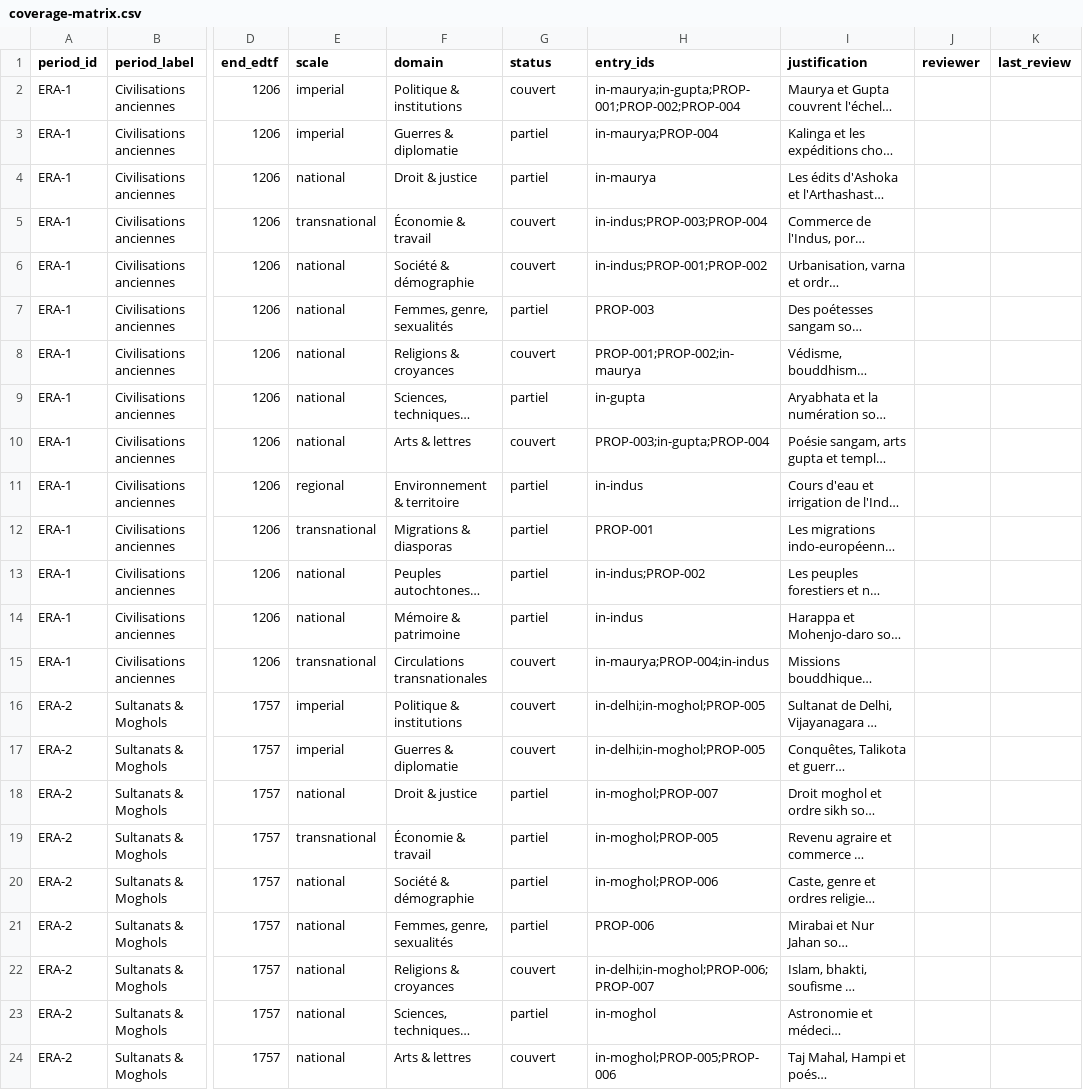
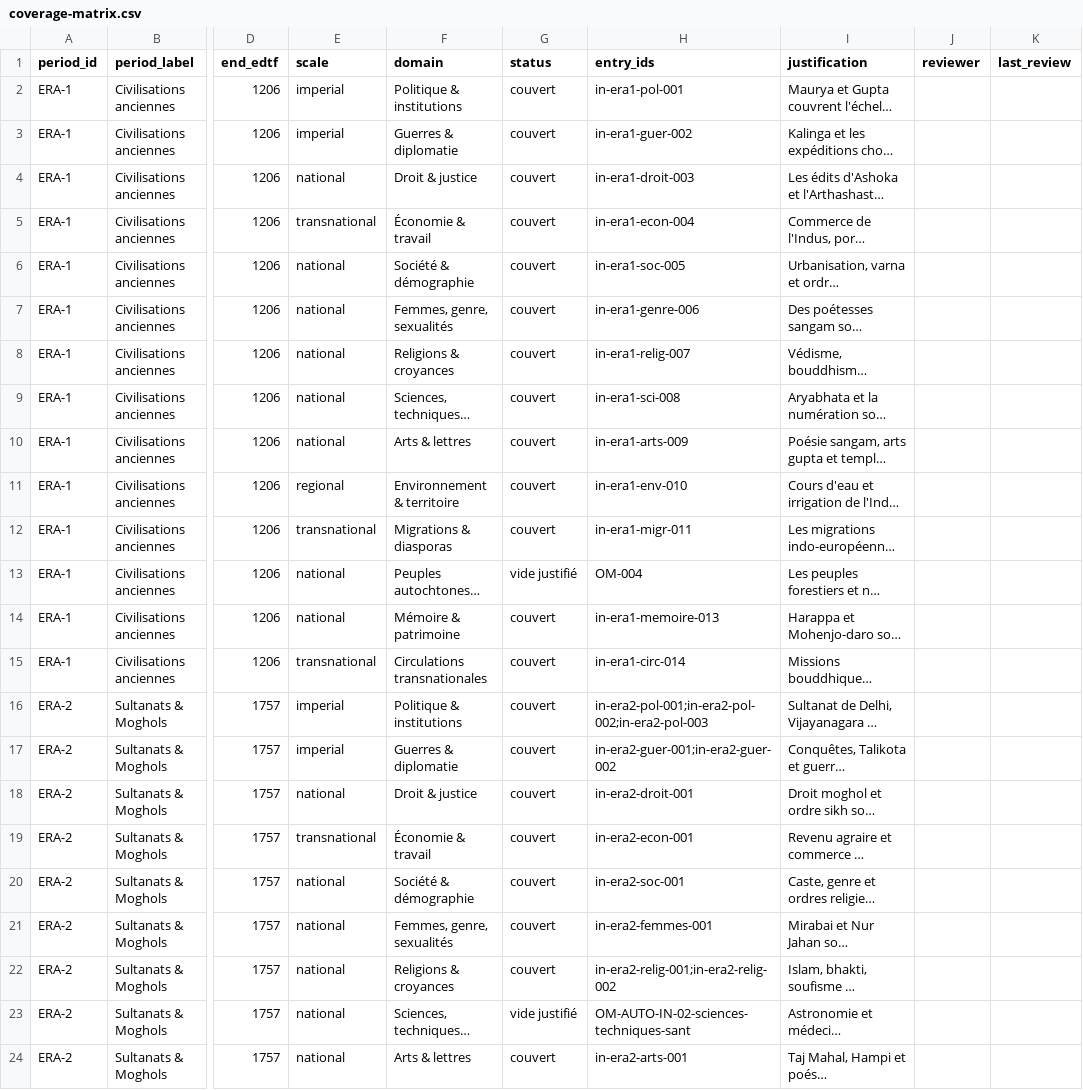
Before and after one commit to Tasour/vectemporel, a CSV file: source/audits/india/coverage-matrix.csv, drawn as a sheet; only a part is shown, gaps mark what is left out; long unchanged cells end in …; the diff covers the shown part only; the diff names each change by its address in the sheet, - before the commit and + after, or states it on an @@ line.

```diff
--- a/source/audits/india/coverage-matrix.csv
+++ b/source/audits/india/coverage-matrix.csv
-H2 (entry_ids): in-maurya;in-gupta;PROP-001;PROP-002;PROP-004
+H2 (entry_ids): in-era1-pol-001
-G3:G4 (status): partiel
+G3:G4 (status): couvert
-H3 (entry_ids): in-maurya;PROP-004
+H3 (entry_ids): in-era1-guer-002
-H4 (entry_ids): in-maurya
+H4 (entry_ids): in-era1-droit-003
-H5 (entry_ids): in-indus;PROP-003;PROP-004
+H5 (entry_ids): in-era1-econ-004
-H6 (entry_ids): in-indus;PROP-001;PROP-002
+H6 (entry_ids): in-era1-soc-005
-G7 (status): partiel
+G7 (status): couvert
-H7 (entry_ids): PROP-003
+H7 (entry_ids): in-era1-genre-006
-H8 (entry_ids): PROP-001;PROP-002;in-maurya
+H8 (entry_ids): in-era1-relig-007
-G9 (status): partiel
+G9 (status): couvert
-H9 (entry_ids): in-gupta
+H9 (entry_ids): in-era1-sci-008
-H10 (entry_ids): PROP-003;in-gupta;PROP-004
+H10 (entry_ids): in-era1-arts-009
-G11:G12 (status): partiel
+G11:G12 (status): couvert
-H11 (entry_ids): in-indus
+H11 (entry_ids): in-era1-env-010
-H12 (entry_ids): PROP-001
+H12 (entry_ids): in-era1-migr-011
-G13 (status): partiel
+G13 (status): vide justifié
-H13 (entry_ids): in-indus;PROP-002
+H13 (entry_ids): OM-004
-G14 (status): partiel
+G14 (status): couvert
-H14 (entry_ids): in-indus
+H14 (entry_ids): in-era1-memoire-013
-H15 (entry_ids): in-maurya;PROP-004;in-indus
+H15 (entry_ids): in-era1-circ-014
-H16 (entry_ids): in-delhi;in-moghol;PROP-005
+H16 (entry_ids): in-era2-pol-001;in-era2-pol-002;in-era2-pol-003
-H17 (entry_ids): in-delhi;in-moghol;PROP-005
+H17 (entry_ids): in-era2-guer-001;in-era2-guer-002
-G18:G21 (status): partiel
+G18:G21 (status): couvert
-H18 (entry_ids): in-moghol;PROP-007
+H18 (entry_ids): in-era2-droit-001
-H19 (entry_ids): in-moghol;PROP-005
+H19 (entry_ids): in-era2-econ-001
-H20 (entry_ids): in-moghol;PROP-006
+H20 (entry_ids): in-era2-soc-001
-H21 (entry_ids): PROP-006
+H21 (entry_ids): in-era2-femmes-001
-H22 (entry_ids): in-delhi;in-moghol;PROP-006;PROP-007
+H22 (entry_ids): in-era2-relig-001;in-era2-relig-002
-G23 (status): partiel
+G23 (status): vide justifié
-H23 (entry_ids): in-moghol
+H23 (entry_ids): OM-AUTO-IN-02-sciences-techniques-sant
-H24 (entry_ids): in-moghol;PROP-005;PROP-006
+H24 (entry_ids): in-era2-arts-001
```
Also changed, not shown: 50 edited cells elsewhere in this file, source/audits/france/coverage-matrix.csv, source/audits/germany/coverage-matrix.csv, 30 other files.
